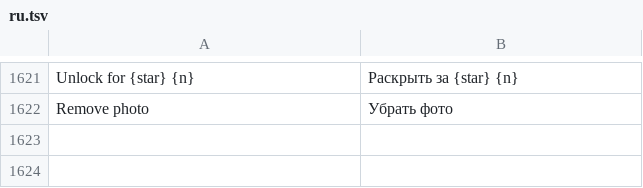
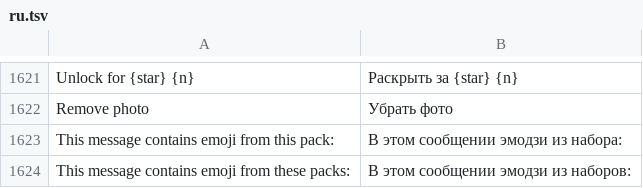
Before and after one commit to JettaXP/pixelGram, a TSV file: src/main/resources/i18n/ru.tsv, drawn as a sheet; only a part is shown, gaps mark what is left out.

```diff
--- a/src/main/resources/i18n/ru.tsv
+++ b/src/main/resources/i18n/ru.tsv
@@ -1622 +1622,3 @@ Unlock for {star} {n}	Раскрыть за {star} {n}
 Remove photo	Убрать фото
+This message contains emoji from this pack:	В этом сообщении эмодзи из набора:
+This message contains emoji from these packs:	В этом сообщении эмодзи из наборов:
```
Also changed, not shown: src/main/resources/i18n/he.tsv, 11 other files.
